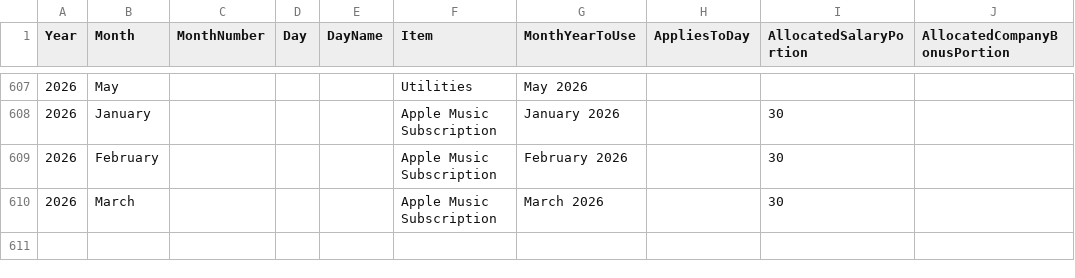
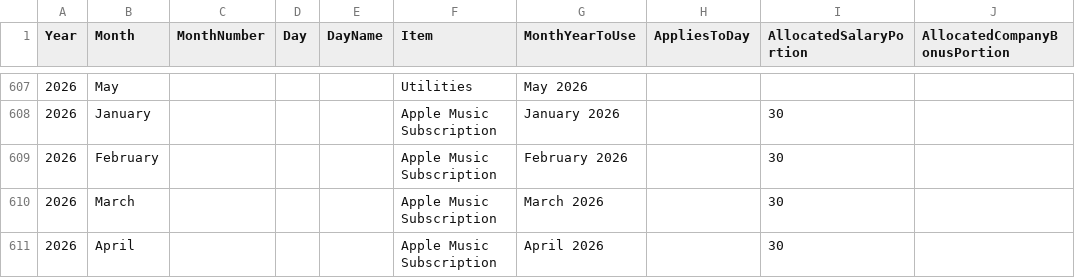
Before and after one commit to lolaaaaa1/lifeOS, a CSV file: data/budgetAllocations.csv, drawn as a sheet; only a part is shown, gaps mark what is left out.

Commit message:
Budget allocation April 2026

```diff
--- a/data/budgetAllocations.csv
+++ b/data/budgetAllocations.csv
@@ -610 +610,2 @@ Year,Month,MonthNumber,Day,DayName,Item,MonthYearToUse,AppliesToDay,AllocatedSal
 2026,March,,,,Apple Music Subscription,March 2026,,30,
+2026,April,,,,Apple Music Subscription,April 2026,,30,
```
